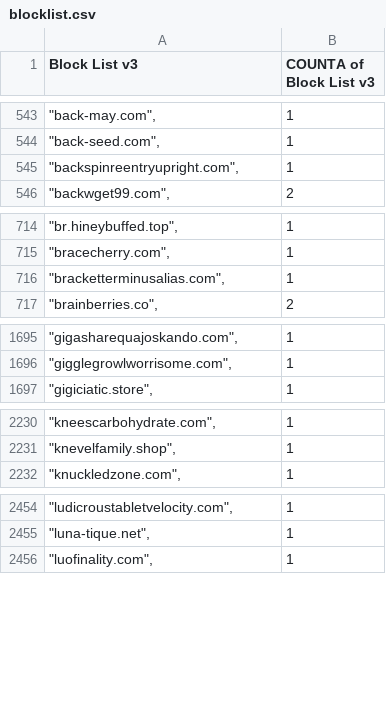
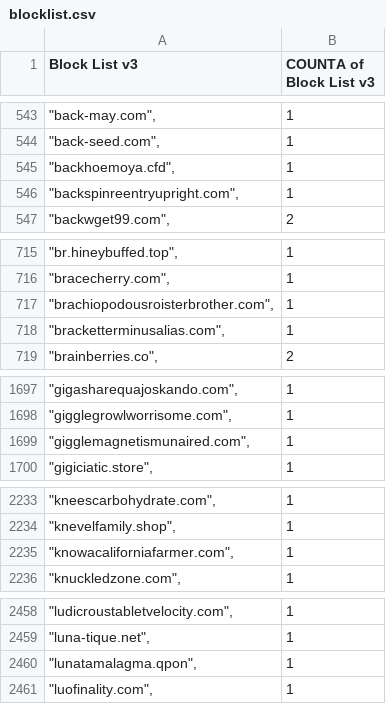
Before and after one commit to meganerasam/blocklist, a CSV file: blocklist.csv, drawn as a sheet; only a part is shown, gaps mark what is left out; the diff covers the shown part only.

```diff
--- a/blocklist.csv
+++ b/blocklist.csv
@@ -544,2 +544,3 @@ Block List v3,COUNTA of Block List v3
 """back-seed.com"",",1
+"""backhoemoya.cfd"",",1
 """backspinreentryupright.com"",",1
@@ -715,2 +716,3 @@ Block List v3,COUNTA of Block List v3
 """bracecherry.com"",",1
+"""brachiopodousroisterbrother.com"",",1
 """bracketterminusalias.com"",",1
@@ -1696,2 +1698,3 @@ Block List v3,COUNTA of Block List v3
 """gigglegrowlworrisome.com"",",1
+"""gigglemagnetismunaired.com"",",1
 """gigiciatic.store"",",1
@@ -2231,2 +2234,3 @@ Block List v3,COUNTA of Block List v3
 """knevelfamily.shop"",",1
+"""knowacaliforniafarmer.com"",",1
 """knuckledzone.com"",",1
@@ -2455,2 +2459,3 @@ Block List v3,COUNTA of Block List v3
 """luna-tique.net"",",1
+"""lunatamalagma.qpon"",",1
 """luofinality.com"",",1
```
Also changed, not shown: 3 added rows and 1 edited cell elsewhere in this file.
